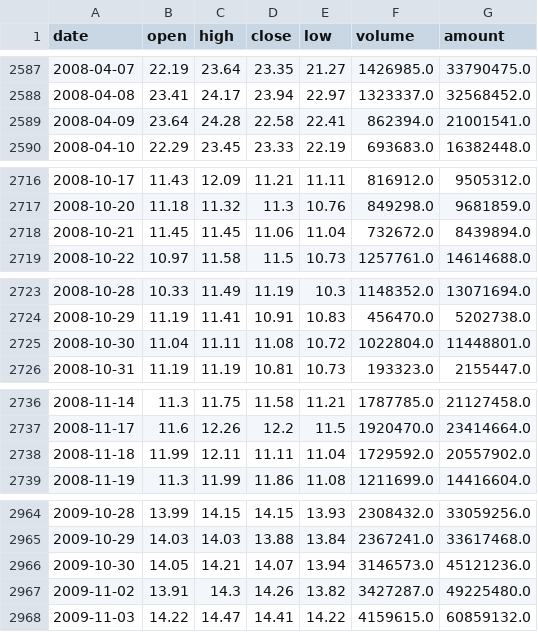
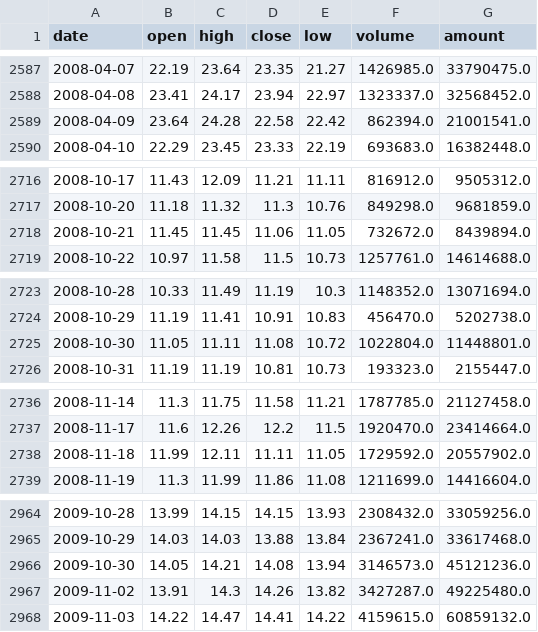
Before and after one commit to ssjatmhmy/agares, a CSV file: data/cst/600054.hsly-1Day.csv, drawn as a sheet; only a part is shown, gaps mark what is left out; the diff covers the shown part only.

```diff
--- a/data/cst/600054.hsly-1Day.csv
+++ b/data/cst/600054.hsly-1Day.csv
@@ -2588,3 +2588,3 @@ date,open,high,close,low,volume,amount
 2008-04-08,23.41,24.17,23.94,22.97,1323337.0,32568452.0
-2008-04-09,23.64,24.28,22.58,22.41,862394.0,21001541.0
+2008-04-09,23.64,24.28,22.58,22.42,862394.0,21001541.0
 2008-04-10,22.29,23.45,23.33,22.19,693683.0,16382448.0
@@ -2717,3 +2717,3 @@ date,open,high,close,low,volume,amount
 2008-10-20,11.18,11.32,11.3,10.76,849298.0,9681859.0
-2008-10-21,11.45,11.45,11.06,11.04,732672.0,8439894.0
+2008-10-21,11.45,11.45,11.06,11.05,732672.0,8439894.0
 2008-10-22,10.97,11.58,11.5,10.73,1257761.0,14614688.0
@@ -2724,3 +2724,3 @@ date,open,high,close,low,volume,amount
 2008-10-29,11.19,11.41,10.91,10.83,456470.0,5202738.0
-2008-10-30,11.04,11.11,11.08,10.72,1022804.0,11448801.0
+2008-10-30,11.05,11.11,11.08,10.72,1022804.0,11448801.0
 2008-10-31,11.19,11.19,10.81,10.73,193323.0,2155447.0
@@ -2737,3 +2737,3 @@ date,open,high,close,low,volume,amount
 2008-11-17,11.6,12.26,12.2,11.5,1920470.0,23414664.0
-2008-11-18,11.99,12.11,11.11,11.04,1729592.0,20557902.0
+2008-11-18,11.99,12.11,11.11,11.05,1729592.0,20557902.0
 2008-11-19,11.3,11.99,11.86,11.08,1211699.0,14416604.0
@@ -2965,3 +2965,3 @@ date,open,high,close,low,volume,amount
 2009-10-29,14.03,14.03,13.88,13.84,2367241.0,33617468.0
-2009-10-30,14.05,14.21,14.07,13.94,3146573.0,45121236.0
+2009-10-30,14.05,14.21,14.08,13.94,3146573.0,45121236.0
 2009-11-02,13.91,14.3,14.26,13.82,3427287.0,49225480.0
```
Also changed, not shown: 1 added row and 16 edited cells elsewhere in this file, data/cst/000001.sz-1Day.csv, data/cst/000544.zyhb-1Day.csv, 5 other files.
